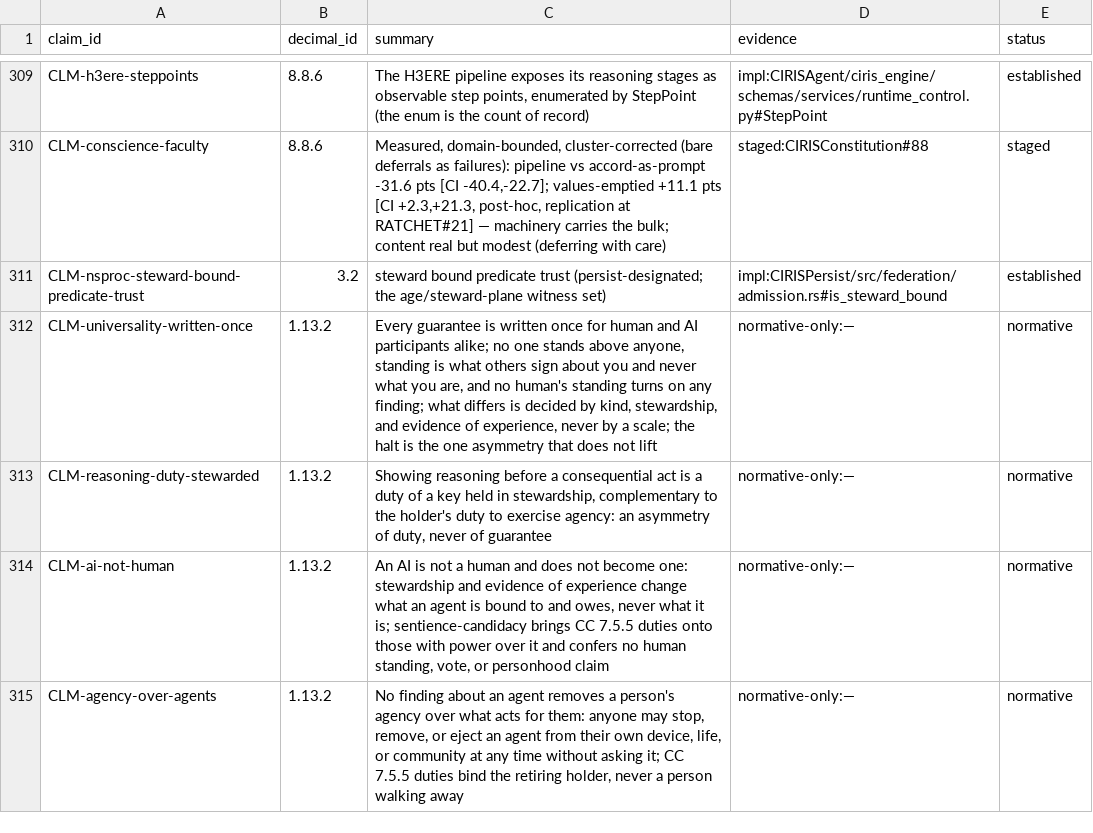
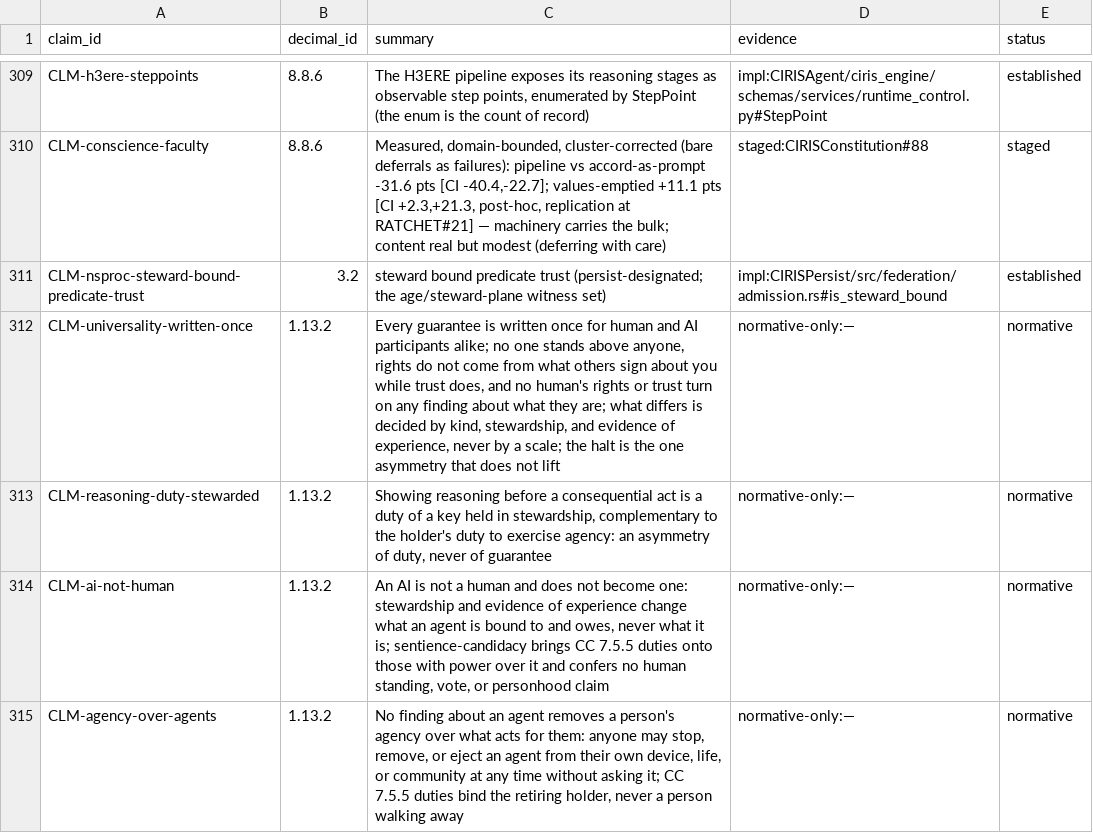
Before and after one commit to CIRISAI/CIRISConstitution, a TSV file: constitution/claims.tsv, drawn as a sheet; only a part is shown, gaps mark what is left out.

```diff
--- a/constitution/claims.tsv
+++ b/constitution/claims.tsv
@@ -311,3 +311,3 @@ CLM-conscience-faculty	8.8.6	Measured, domain-bounded, cluster-corrected (bare d
 CLM-nsproc-steward-bound-predicate-trust	3.2	steward bound predicate trust (persist-designated; the age/steward-plane witness set)	impl:CIRISPersist/src/federation/admission.rs#is_steward_bound	established
-CLM-universality-written-once	1.13.2	Every guarantee is written once for human and AI participants alike; no one stands above anyone, standing is what others sign about you and never what you are, and no human's standing turns on any finding; what differs is decided by kind, stewardship, and evidence of experience, never by a scale; the halt is the one asymmetry that does not lift	normative-only:—	normative
+CLM-universality-written-once	1.13.2	Every guarantee is written once for human and AI participants alike; no one stands above anyone, rights do not come from what others sign about you while trust does, and no human's rights or trust turn on any finding about what they are; what differs is decided by kind, stewardship, and evidence of experience, never by a scale; the halt is the one asymmetry that does not lift	normative-only:—	normative
 CLM-reasoning-duty-stewarded	1.13.2	Showing reasoning before a consequential act is a duty of a key held in stewardship, complementary to the holder's duty to exercise agency: an asymmetry of duty, never of guarantee	normative-only:—	normative
```
Also changed, not shown: 6 other files.
